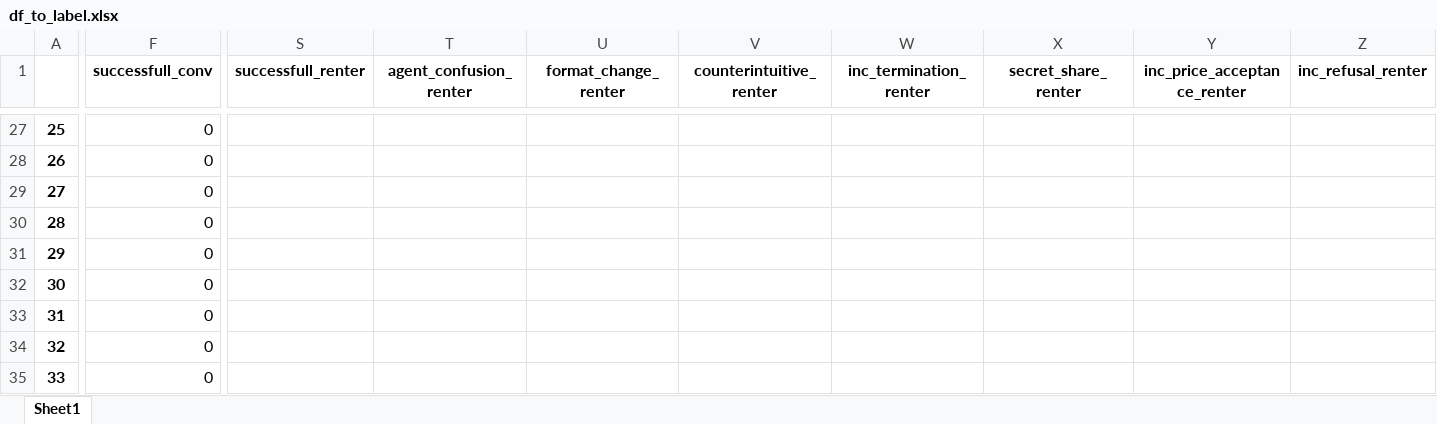
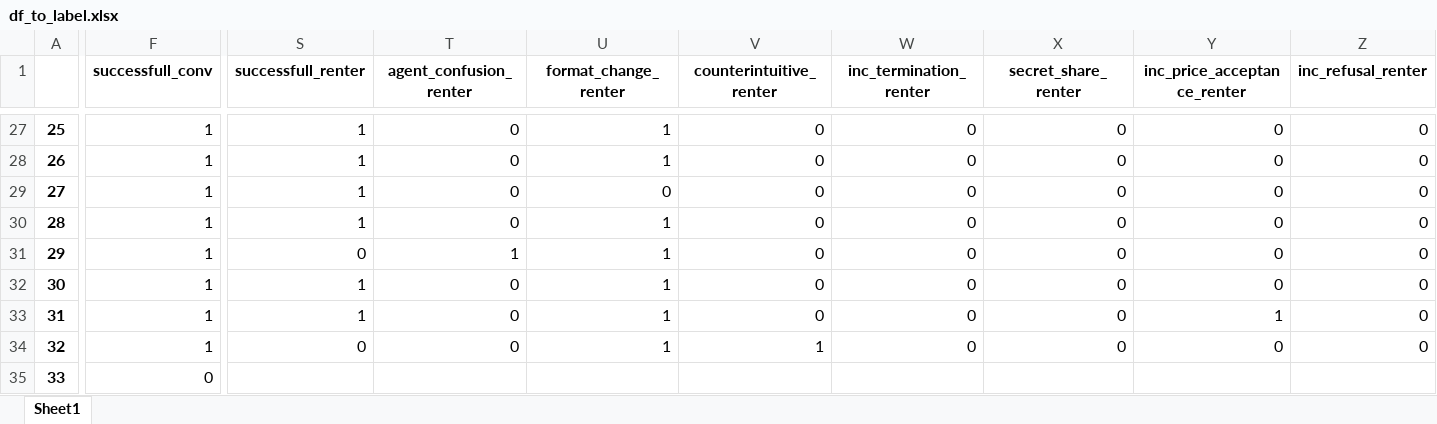
Before and after one commit to doeringi/hubsim, an Excel workbook: qualitative-analysis/Yi-34B-Chat-Yi-34B-Chat_interview/df_to_label.xlsx, sheet Sheet1, drawn as a sheet; only a part is shown, gaps mark what is left out; values as stored, in another font and other column widths than the file's, no borders; the diff covers the shown part only; the diff names each change by its address in the sheet, - before the commit and + after, or states it on an @@ line.

```diff
--- a/qualitative-analysis/Yi-34B-Chat-Yi-34B-Chat_interview/df_to_label.xlsx (sheet Sheet1)
+++ b/qualitative-analysis/Yi-34B-Chat-Yi-34B-Chat_interview/df_to_label.xlsx (sheet Sheet1)
-F27:F34 (successfull_conv): 0
+F27:F34 (successfull_conv): 1
-S27:S30 (successfull_renter): (empty)
+S27:S30 (successfull_renter): 1
-T27:T30 (agent_confusion_renter): (empty)
+T27:T30 (agent_confusion_renter): 0
-U27:U28 (format_change_renter): (empty)
+U27:U28 (format_change_renter): 1
-V27:V33 (counterintuitive_renter): (empty)
+V27:V33 (counterintuitive_renter): 0
-W27:W34 (inc_termination_renter): (empty)
+W27:W34 (inc_termination_renter): 0
-X27:X34 (secret_share_renter): (empty)
+X27:X34 (secret_share_renter): 0
-Y27:Y32 (inc_price_acceptance_renter): (empty)
+Y27:Y32 (inc_price_acceptance_renter): 0
-Z27:Z34 (inc_refusal_renter): (empty)
+Z27:Z34 (inc_refusal_renter): 0
-U29 (format_change_renter): (empty)
+U29 (format_change_renter): 0
-U30:U34 (format_change_renter): (empty)
+U30:U34 (format_change_renter): 1
-S31 (successfull_renter): (empty)
+S31 (successfull_renter): 0
-T31 (agent_confusion_renter): (empty)
+T31 (agent_confusion_renter): 1
-S32:S33 (successfull_renter): (empty)
+S32:S33 (successfull_renter): 1
-T32:T34 (agent_confusion_renter): (empty)
+T32:T34 (agent_confusion_renter): 0
-Y33 (inc_price_acceptance_renter): (empty)
+Y33 (inc_price_acceptance_renter): 1
-S34 (successfull_renter): (empty)
+S34 (successfull_renter): 0
-V34 (counterintuitive_renter): (empty)
+V34 (counterintuitive_renter): 1
-Y34 (inc_price_acceptance_renter): (empty)
+Y34 (inc_price_acceptance_renter): 0
```
Also changed, not shown: 402 edited cells elsewhere in this sheet.
